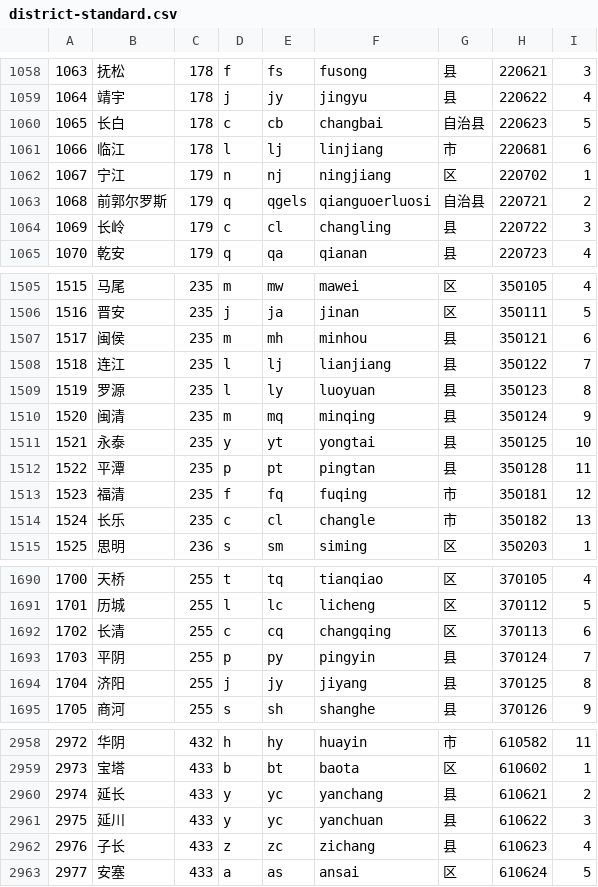
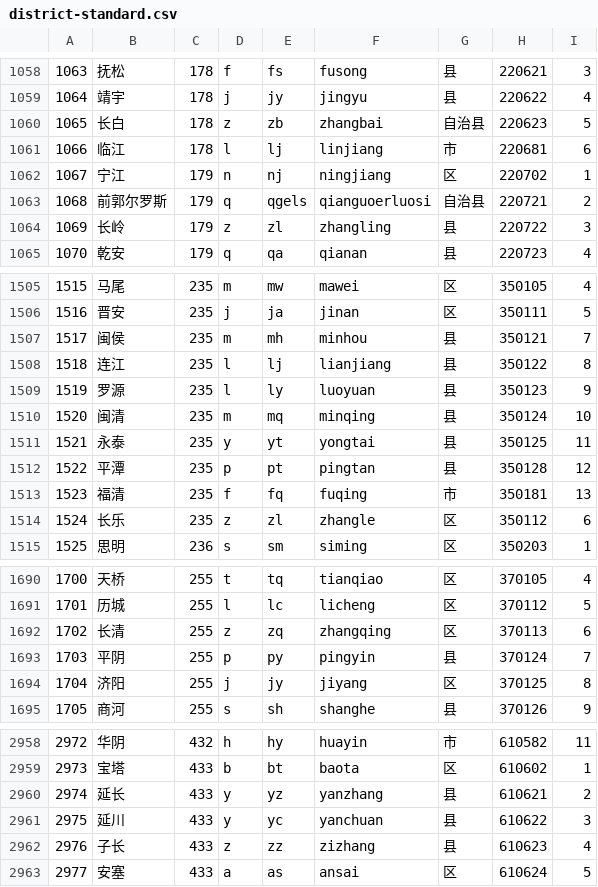
Before and after one commit to eduosi/district, a CSV file: district-standard.csv, drawn as a sheet; only a part is shown, gaps mark what is left out; the diff covers the shown part only.

```diff
--- a/district-standard.csv
+++ b/district-standard.csv
@@ -1059,3 +1059,3 @@
 1064	靖宇	178	j	jy	jingyu	县	220622	4
-1065	长白	178	c	cb	changbai	自治县	220623	5
+1065	长白	178	z	zb	zhangbai	自治县	220623	5
 1066	临江	178	l	lj	linjiang	市	220681	6
@@ -1063,3 +1063,3 @@
 1068	前郭尔罗斯	179	q	qgels	qianguoerluosi	自治县	220721	2
-1069	长岭	179	c	cl	changling	县	220722	3
+1069	长岭	179	z	zl	zhangling	县	220722	3
 1070	乾安	179	q	qa	qianan	县	220723	4
@@ -1506,10 +1506,10 @@
 1516	晋安	235	j	ja	jinan	区	350111	5
-1517	闽侯	235	m	mh	minhou	县	350121	6
-1518	连江	235	l	lj	lianjiang	县	350122	7
-1519	罗源	235	l	ly	luoyuan	县	350123	8
-1520	闽清	235	m	mq	minqing	县	350124	9
-1521	永泰	235	y	yt	yongtai	县	350125	10
-1522	平潭	235	p	pt	pingtan	县	350128	11
-1523	福清	235	f	fq	fuqing	市	350181	12
-1524	长乐	235	c	cl	changle	市	350182	13
+1517	闽侯	235	m	mh	minhou	县	350121	7
+1518	连江	235	l	lj	lianjiang	县	350122	8
+1519	罗源	235	l	ly	luoyuan	县	350123	9
+1520	闽清	235	m	mq	minqing	县	350124	10
+1521	永泰	235	y	yt	yongtai	县	350125	11
+1522	平潭	235	p	pt	pingtan	县	350128	12
+1523	福清	235	f	fq	fuqing	市	350181	13
+1524	长乐	235	z	zl	zhangle	区	350112	6
 1525	思明	236	s	sm	siming	区	350203	1
@@ -1691,5 +1691,5 @@
 1701	历城	255	l	lc	licheng	区	370112	5
-1702	长清	255	c	cq	changqing	区	370113	6
+1702	长清	255	z	zq	zhangqing	区	370113	6
 1703	平阴	255	p	py	pingyin	县	370124	7
-1704	济阳	255	j	jy	jiyang	县	370125	8
+1704	济阳	255	j	jy	jiyang	区	370125	8
 1705	商河	255	s	sh	shanghe	县	370126	9
@@ -2959,5 +2959,5 @@
 2973	宝塔	433	b	bt	baota	区	610602	1
-2974	延长	433	y	yc	yanchang	县	610621	2
+2974	延长	433	y	yz	yanzhang	县	610621	2
 2975	延川	433	y	yc	yanchuan	县	610622	3
-2976	子长	433	z	zc	zichang	县	610623	4
+2976	子长	433	z	zz	zizhang	县	610623	4
 2977	安塞	433	a	as	ansai	区	610624	5
```
Also changed, not shown: 100 edited cells elsewhere in this file, district-full.csv, district-simple.csv, 4 other files.
